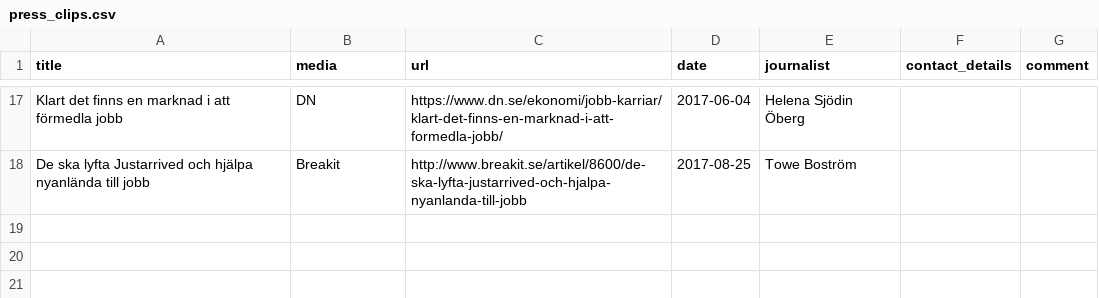
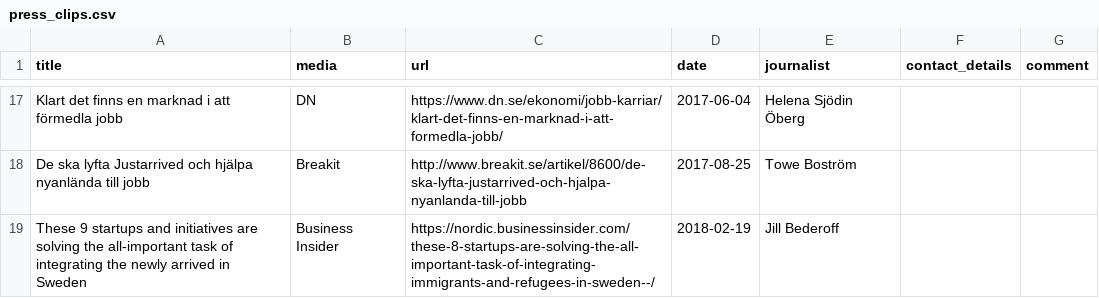
Before and after one commit to justarrived/justarrived.github.io, a CSV file: _data/press_clips.csv, drawn as a sheet; only a part is shown, gaps mark what is left out; the diff names each change by its address in the sheet, - before the commit and + after, or states it on an @@ line.

Commit message:
Add press clip

```diff
--- a/_data/press_clips.csv
+++ b/_data/press_clips.csv
+row 19: These 9 startups and initiatives are solving the all-important task of integrating the newly arrived in Sweden | Business Insider | https://nordic.businessinsider.com/these-8-startups-are-solving-the-all-important-task-of-integrating-immigrants-and-refugees-in-sweden--/ | 2018-02-19 | Jill Bederoff
```
